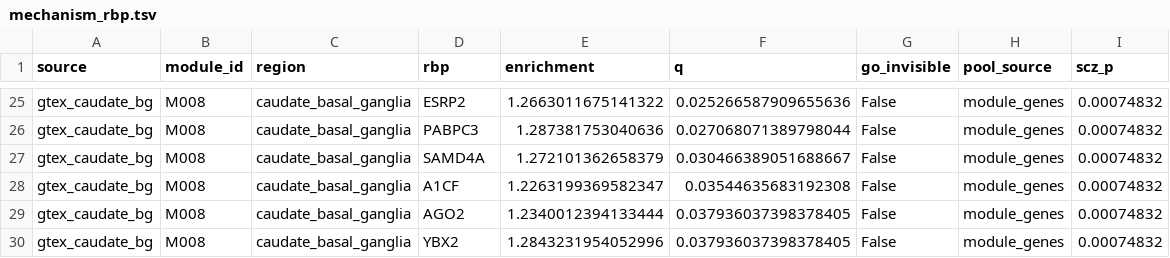
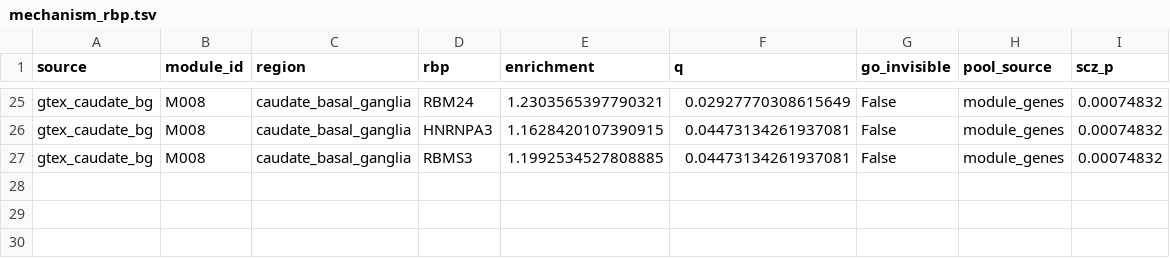
Before and after one commit to heart-gen/isograph-brain-aging-benchmarking, a TSV file: 05_genetic_anchoring/_m/scz_age_projection/mechanism_rbp.tsv, drawn as a sheet; only a part is shown, gaps mark what is left out; removed rows and columns are numbered as before the commit, all else as after; the diff covers the shown part only; the diff names each change by its address in the sheet, - before the commit and + after, or states it on an @@ line.

Commit message:
Retract the SCZ coloc-convergence claim; test all five traits properly
The published sub-claim — that SCZ colocalizing switch genes concentrate
in age-sensitive (MAGMA-anchored) modules, 25% vs background, P=0.0058 —
was an artifact of the denominator. It compared coloc genes against ALL
module genes. But anchored modules are *defined* by MAGMA SCZ enrichment,
so their genes enter the coloc test preferentially; the right background
is the CLPP-tested pool. Conditioning on it removes the effect entirely:
48% anchored vs a 45% tested-pool background, P=0.40.

module_coloc_convergence.py generalises that layer to AD/PD/LBD/ALS/SCZ
on the same partitions and statistics, against a size-matched permutation
null. It is null everywhere — global concentration permutation P ranges
0.19 to 1.00 across all ten (trait, source) cells, and no per-module
hypergeometric survives FDR. The all-genes denominator reproduces the
old spurious signal (SCZ/gtex P=0.0095, AD/gtex P=0.043), which is
reported alongside as the demonstration that the denominator is the
whole effect.

Two guards the summary explains in place, because both were live traps:
n_coloc_loci separates a converging program from several genes under one
GWAS peak, and loo_worst_p drops each contributing locus in turn. Module
assignment is re-derived from each source's modules.parquet rather than
trusting the module_id carried in the coloc outputs.

Layers B/C/D of scz_age_projection (disruption of age-sensitive modules
in disease) do not depend on this background and are unaffected.

Also corrects the coloc_prep docstring: coloc.susie is not run, because
GTEx ships credible-set summaries rather than full SuSiE objects.

```diff
--- a/05_genetic_anchoring/_m/scz_age_projection/mechanism_rbp.tsv
+++ b/05_genetic_anchoring/_m/scz_age_projection/mechanism_rbp.tsv
-D25 (rbp): ESRP2
+D25 (rbp): RBM24
-E25 (enrichment): 1.2663011675141322
+E25 (enrichment): 1.2303565397790321
-F25 (q): 0.025266587909655636
+F25 (q): 0.02927770308615649
-D26 (rbp): PABPC3
+D26 (rbp): HNRNPA3
-E26 (enrichment): 1.287381753040636
+E26 (enrichment): 1.1628420107390915
-F26 (q): 0.027068071389798044
+F26 (q): 0.04473134261937081
-D27 (rbp): SAMD4A
+D27 (rbp): RBMS3
-E27 (enrichment): 1.272101362658379
+E27 (enrichment): 1.1992534527808885
-F27 (q): 0.030466389051688667
+F27 (q): 0.04473134261937081
-row 28: gtex_caudate_bg | M008 | caudate_basal_ganglia | A1CF | 1.2263199369582347 | 0.03544635683192308 | False | module_genes | 0.00074832
-row 29: gtex_caudate_bg | M008 | caudate_basal_ganglia | AGO2 | 1.2340012394133444 | 0.037936037398378405 | False | module_genes | 0.00074832
-row 30: gtex_caudate_bg | M008 | caudate_basal_ganglia | YBX2 | 1.2843231954052996 | 0.037936037398378405 | False | module_genes | 0.00074832
```
Also changed, not shown: 2 added rows, 2 removed rows and 58 edited cells elsewhere in this file, 05_genetic_anchoring/_m/scz_age_projection/convergence.tsv, 10 other files.
